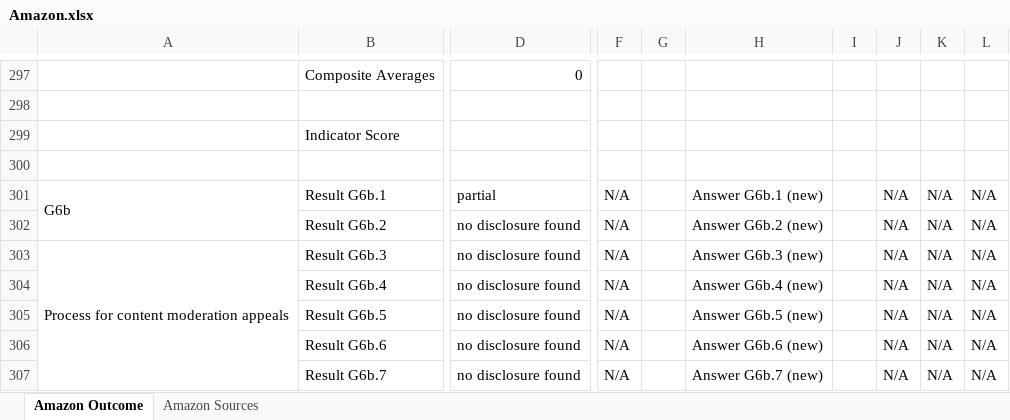
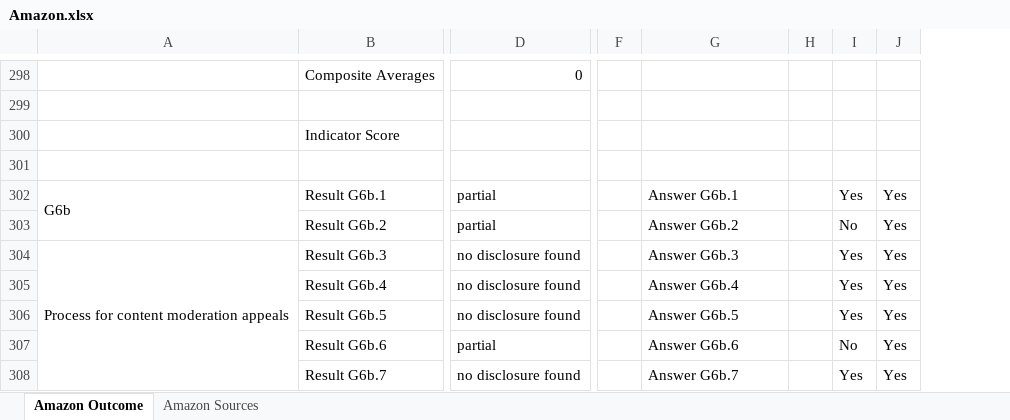
Before and after one commit to rankingdigitalrights/index2022, an Excel workbook: public/excel/companies/Amazon.xlsx, sheet Amazon Outcome, drawn as a sheet; only a part is shown, gaps mark what is left out; values as stored, in another font and other column widths than the file's, no cell formats; conditional formats not drawn; removed rows and columns are numbered as before the commit, all else as after; the diff covers the shown part only; the diff names each change by its address in the sheet, - before the commit and + after, or states it on an @@ line.

```diff
--- a/public/excel/companies/Amazon.xlsx (sheet Amazon Outcome)
+++ b/public/excel/companies/Amazon.xlsx (sheet Amazon Outcome)
-column F, rows 301-307: all N/A
-column G, empty
+column F, empty
-column I, empty
-column J, rows 301-307: all N/A
-column K, rows 301-307: all N/A
-column L, rows 301-307: all N/A
+column H, empty
+column I, rows 302-308: Yes | No | Yes | Yes | Yes | No | Yes
+column J, rows 302-308: all Yes
-G302: Answer G6b.1 (new)
+G302: Answer G6b.1
-D303: no disclosure found
+D303: partial
-G303: Answer G6b.2 (new)
+G303: Answer G6b.2
-A303:A340 merged
+A304:A341 merged
-G304: Answer G6b.3 (new)
+G304: Answer G6b.3
-G305: Answer G6b.4 (new)
+G305: Answer G6b.4
-G306: Answer G6b.5 (new)
+G306: Answer G6b.5
-D307: no disclosure found
+D307: partial
-G307: Answer G6b.6 (new)
+G307: Answer G6b.6
-G308: Answer G6b.7 (new)
+G308: Answer G6b.7
```
Also changed, not shown: 124 added rows, 123 removed rows, 926 edited cells and merged cells elsewhere in this sheet, sheet Amazon Sources, cell formats, public/excel/companies/Apple.xlsx, public/excel/companies/Baidu.xlsx, 28 other files.
